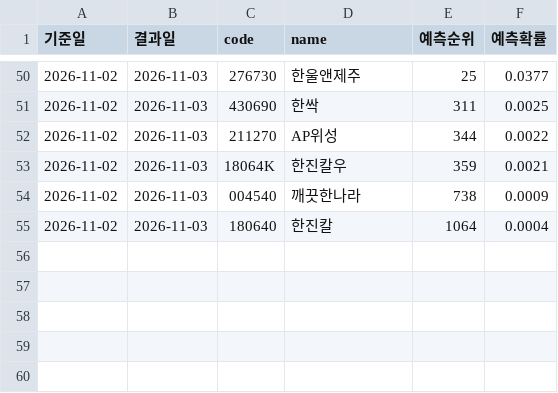
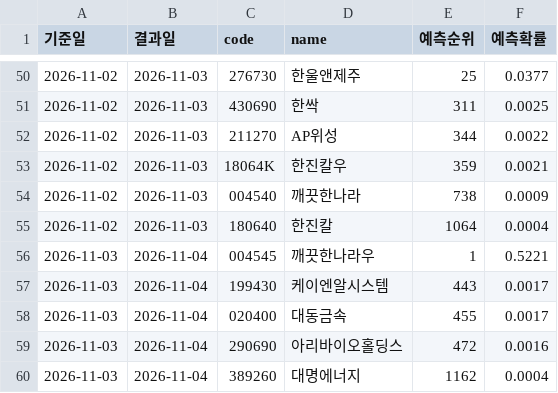
Before and after one commit to hsm0307/Stockmining, a CSV file: predictions/y_up_recent6m/replay_actual_events_rank.csv, drawn as a sheet; only a part is shown, gaps mark what is left out; the diff names each change by its address in the sheet, - before the commit and + after, or states it on an @@ line.

```diff
--- a/predictions/y_up_recent6m/replay_actual_events_rank.csv
+++ b/predictions/y_up_recent6m/replay_actual_events_rank.csv
+row 56: 2026-11-03 | 2026-11-04 | 004545 | 깨끗한나라우 | 1 | 0.5221
+row 57: 2026-11-03 | 2026-11-04 | 199430 | 케이엔알시스템 | 443 | 0.0017
+row 58: 2026-11-03 | 2026-11-04 | 020400 | 대동금속 | 455 | 0.0017
+row 59: 2026-11-03 | 2026-11-04 | 290690 | 아리바이오홀딩스 | 472 | 0.0016
+row 60: 2026-11-03 | 2026-11-04 | 389260 | 대명에너지 | 1162 | 0.0004
```
Also changed, not shown: predictions/y_up_recent6m/replay_highconf_picks.csv, predictions/y_up_recent6m/replay_prediction_audit.csv, 2 other files.
